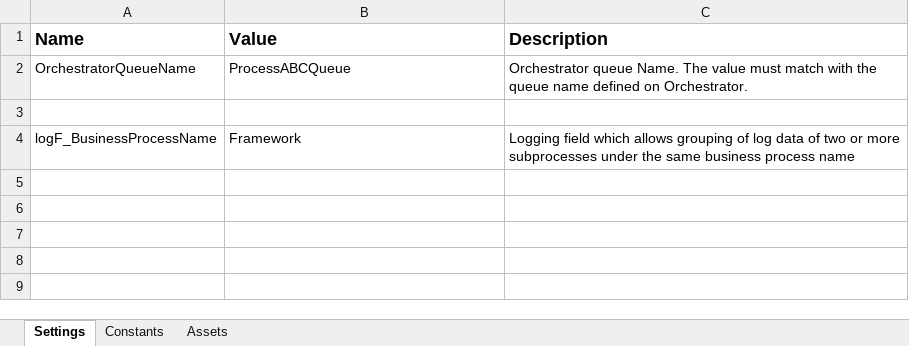
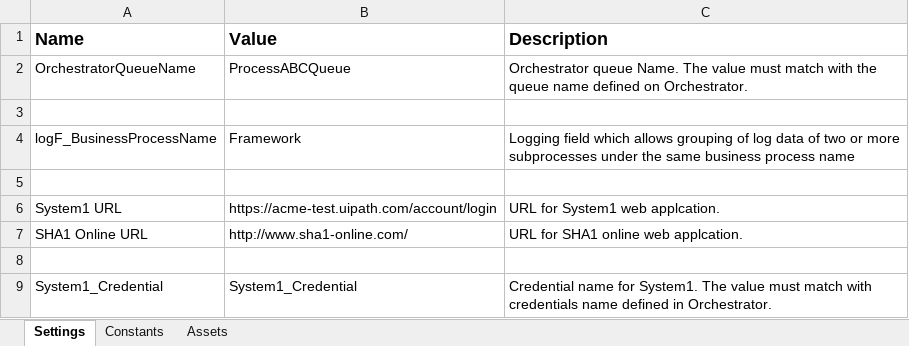
Before and after one commit to tehritarun/UiPathAcmeWI5, an Excel workbook: Data/Config.xlsx, sheet Settings, drawn as a sheet; values as stored, in another font and other column widths than the file's, no borders; the diff names each change by its address in the sheet, - before the commit and + after, or states it on an @@ line.

```diff
--- a/Data/Config.xlsx (sheet Settings)
+++ b/Data/Config.xlsx (sheet Settings)
+row 5: (empty)
+row 6: System1 URL | https://acme-test.uipath.com/account/login | URL for System1 web applcation.
+row 7: SHA1 Online URL | http://www.sha1-online.com/ | URL for SHA1 online web applcation.
+row 8: (empty)
+row 9: System1_Credential | System1_Credential | Credential name for System1. The value must match with credentials name defined in Orchestrator.
```
Also changed, not shown: sheet Constants, 14 other files.
